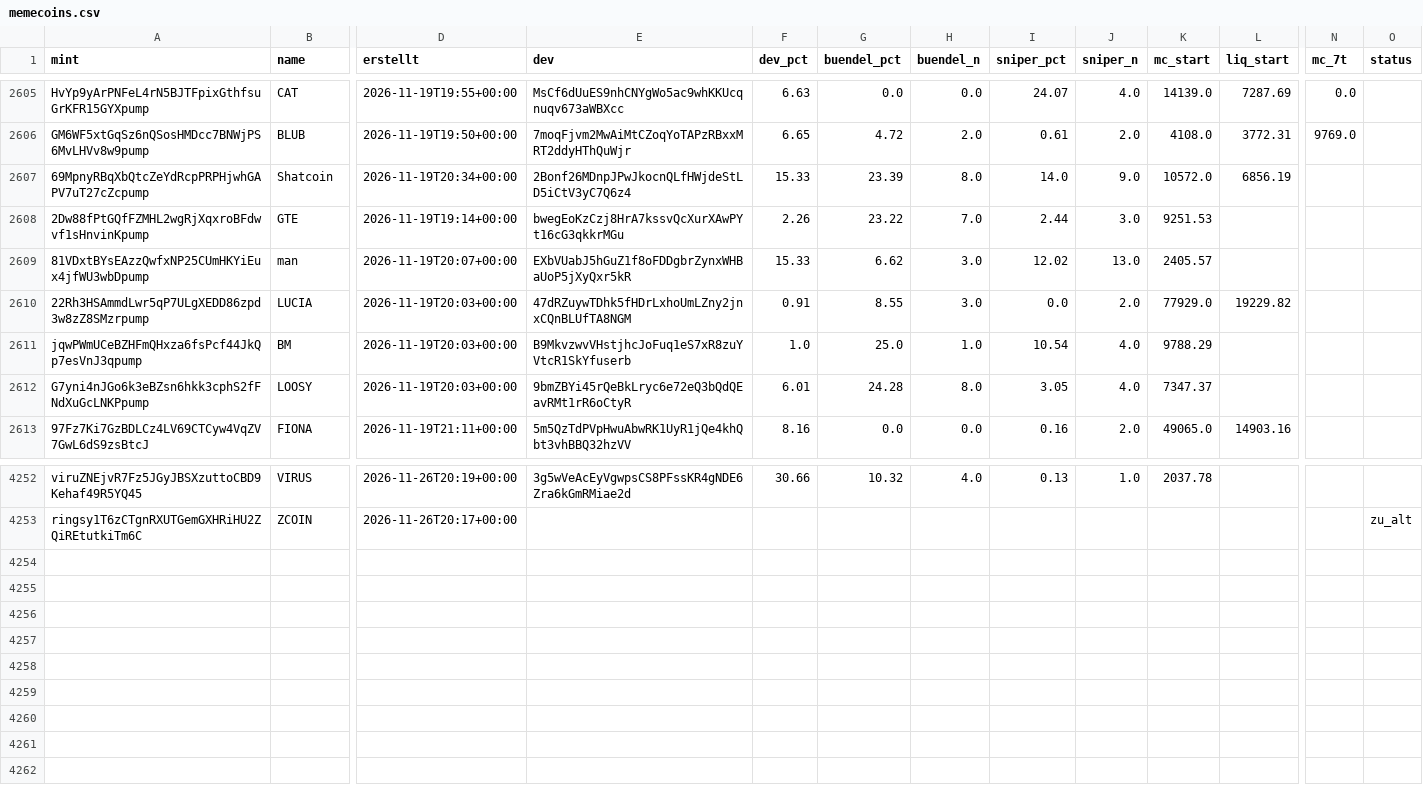
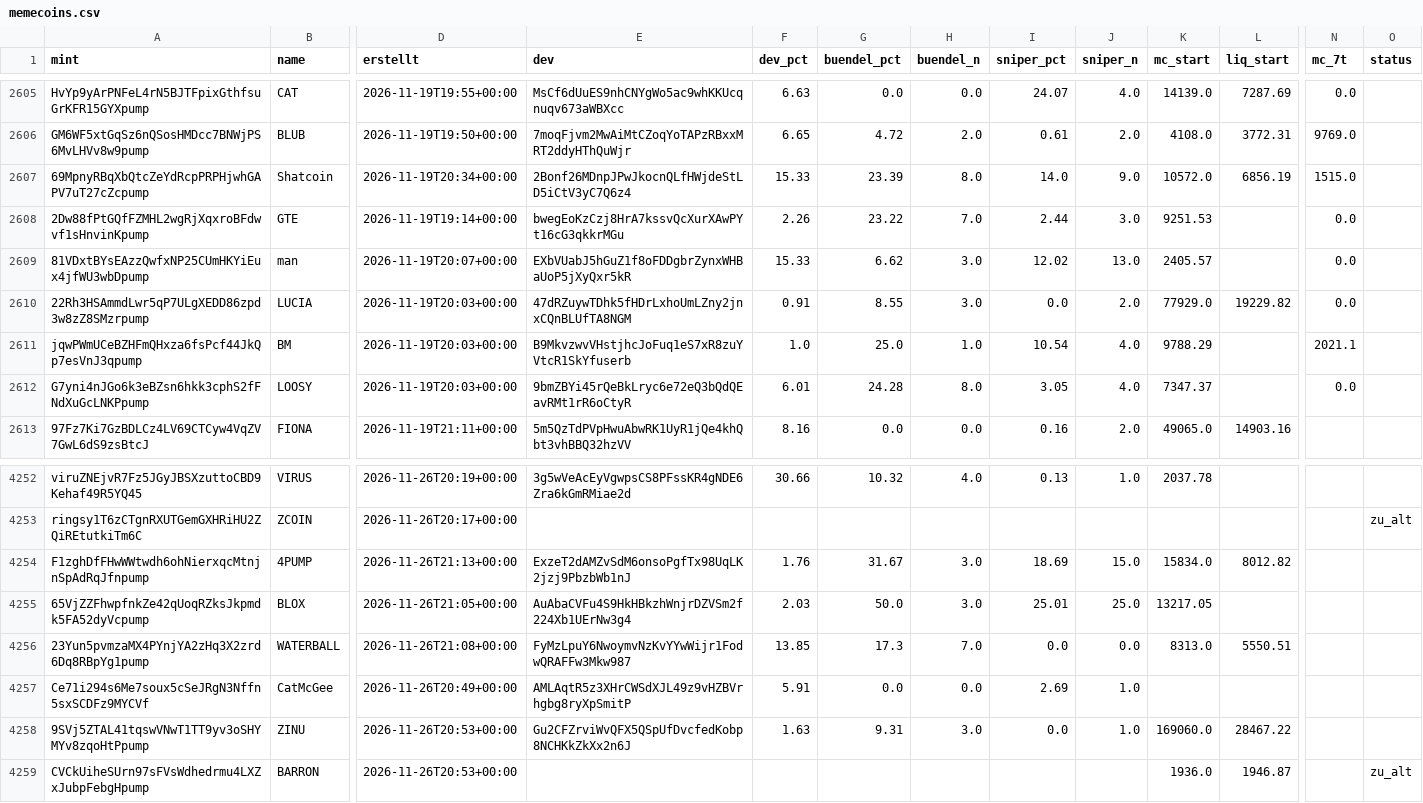
Before and after one commit to tobzwil89/insider, a CSV file: daten/wale/memecoins.csv, drawn as a sheet; only a part is shown, gaps mark what is left out; rows hold the shown columns only; the diff names each change by its address in the sheet, - before the commit and + after, or states it on an @@ line.

```diff
--- a/daten/wale/memecoins.csv
+++ b/daten/wale/memecoins.csv
-N2607 (mc_7t): (empty)
+N2607 (mc_7t): 1515.0
-N2608:N2610 (mc_7t): (empty)
+N2608:N2610 (mc_7t): 0.0
-N2611 (mc_7t): (empty)
+N2611 (mc_7t): 2021.1
-N2612 (mc_7t): (empty)
+N2612 (mc_7t): 0.0
+row 4254: F1zghDfFHwWWtwdh6ohNierxqcMtnjnSpAdRqJfnpump | 4PUMP | 2026-11-26T21:13+00:00 | ExzeT2dAMZvSdM6onsoPgfTx98UqLK2jzj9PbzbWb1nJ | 1.76 | 31.67 | 3.0 | 18.69 | 15.0 | 15834.0 | 8012.82
+row 4255: 65VjZZFhwpfnkZe42qUoqRZksJkpmdk5FA52dyVcpump | BLOX | 2026-11-26T21:05+00:00 | AuAbaCVFu4S9HkHBkzhWnjrDZVSm2f224Xb1UErNw3g4 | 2.03 | 50.0 | 3.0 | 25.01 | 25.0 | 13217.05
+row 4256: 23Yun5pvmzaMX4PYnjYA2zHq3X2zrd6Dq8RBpYg1pump | WATERBALL | 2026-11-26T21:08+00:00 | FyMzLpuY6NwoymvNzKvYYwWijr1FodwQRAFFw3Mkw987 | 13.85 | 17.3 | 7.0 | 0.0 | 0.0 | 8313.0 | 5550.51
+row 4257: Ce71i294s6Me7soux5cSeJRgN3Nffn5sxSCDFz9MYCVf | CatMcGee | 2026-11-26T20:49+00:00 | AMLAqtR5z3XHrCWSdXJL49z9vHZBVrhgbg8ryXpSmitP | 5.91 | 0.0 | 0.0 | 2.69 | 1.0
+row 4258: 9SVj5ZTAL41tqswVNwT1TT9yv3oSHYMYv8zqoHtPpump | ZINU | 2026-11-26T20:53+00:00 | Gu2CFZrviWvQFX5QSpUfDvcfedKobp8NCHKkZkXx2n6J | 1.63 | 9.31 | 3.0 | 0.0 | 1.0 | 169060.0 | 28467.22
+row 4259: CVCkUiheSUrn97sFVsWdhedrmu4LXZxJubpFebgHpump | BARRON | 2026-11-26T20:53+00:00 |  |  |  |  |  |  | 1936.0 | 1946.87 |  | zu_alt
```
Also changed, not shown: daten/wale/tagesfluss.csv, 2 other files.
